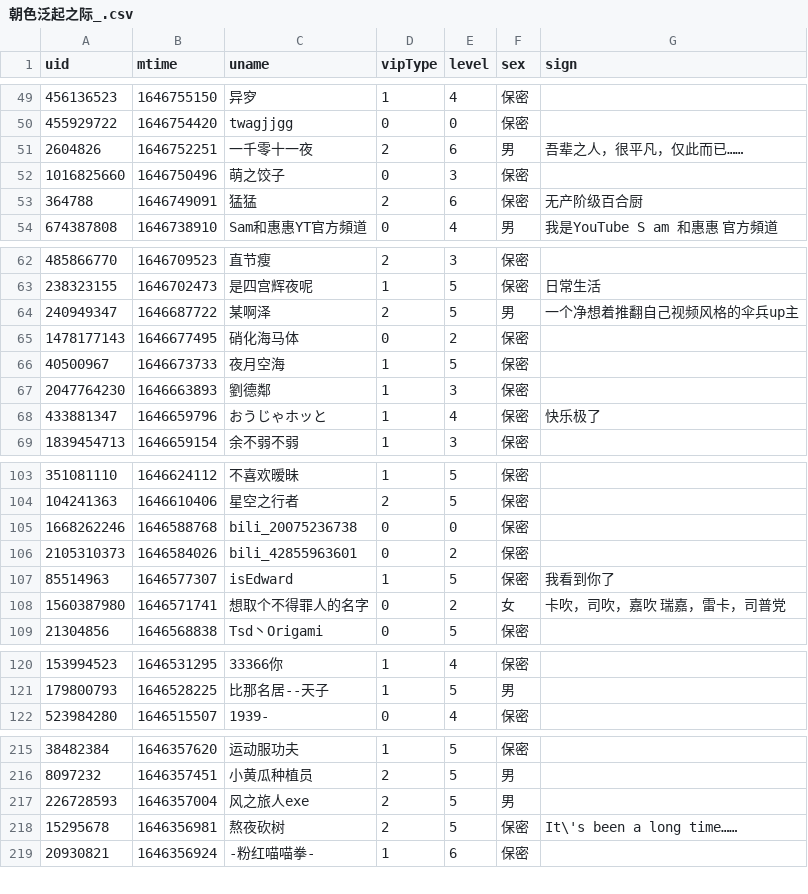
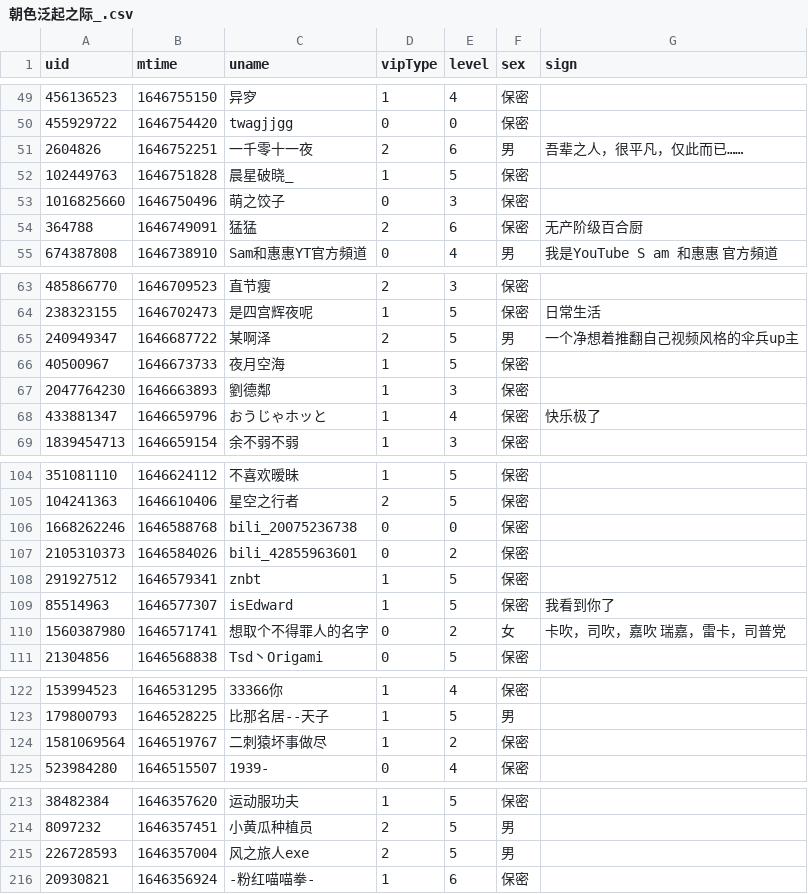
Before and after one commit to Brx86/web, a CSV file: 439916362/朝色泛起之际_.csv, drawn as a sheet; only a part is shown, gaps mark what is left out; removed rows and columns are numbered as before the commit, all else as after; the diff covers the shown part only; the diff names each change by its address in the sheet, - before the commit and + after, or states it on an @@ line.

```diff
--- a/439916362/朝色泛起之际_.csv
+++ b/439916362/朝色泛起之际_.csv
+row 52: 102449763 | 1646751828 | 晨星破晓_ | 1 | 5 | 保密
-row 65: 1478177143 | 1646677495 | 硝化海马体 | 0 | 2 | 保密
+row 108: 291927512 | 1646579341 | znbt | 1 | 5 | 保密
+row 124: 1581069564 | 1646519767 | 二刺猿坏事做尽 | 1 | 2 | 保密
-row 218: 15295678 | 1646356981 | 熬夜砍树 | 2 | 5 | 保密 | It\'s been a long time……
```
Also changed, not shown: 5 added rows, 6 removed rows and 1 edited cell elsewhere in this file, 172809260/晨露ZLQ.csv, 25773550/Ayatale.csv, 3 other files.
